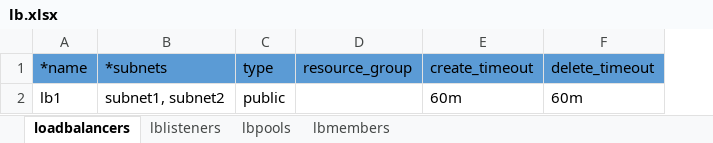
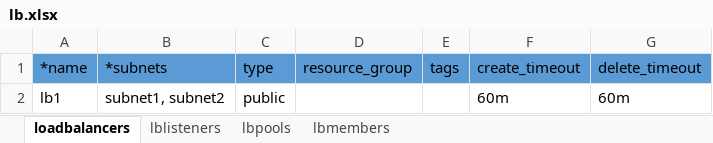
Before and after one commit to ibm-cloud-architecture/tabular-terraform, an Excel workbook: examples/lb.xlsx, sheet loadbalancers, drawn as a sheet; values as stored, in another font and other column widths than the file's, no borders; table styles not drawn; the diff names each change by its address in the sheet, - before the commit and + after, or states it on an @@ line.

```diff
--- a/examples/lb.xlsx (sheet loadbalancers)
+++ b/examples/lb.xlsx (sheet loadbalancers)
+column E (tags), empty
```
Also changed, not shown: examples/access.xlsx, examples/vpc.xlsx, 2 other files.
